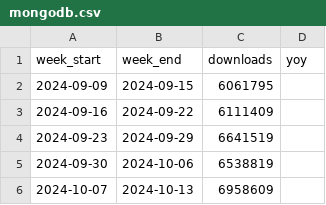
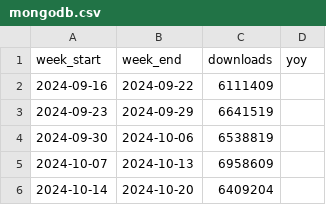
Before and after one commit to eugene777-debug/mongo-download-stats, a CSV file: data/mongodb.csv, drawn as a sheet; only a part is shown; the shorter side is filled out with more unchanged rows.

```diff
--- a/data/mongodb.csv
+++ b/data/mongodb.csv
@@ -1,3 +1,2 @@
 week_start,week_end,downloads,yoy
-2024-09-09,2024-09-15,6061795,
 2024-09-16,2024-09-22,6111409,
```
Also changed, not shown: 1 other file.
